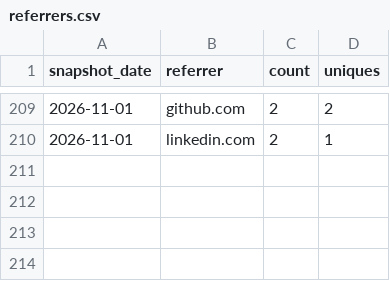
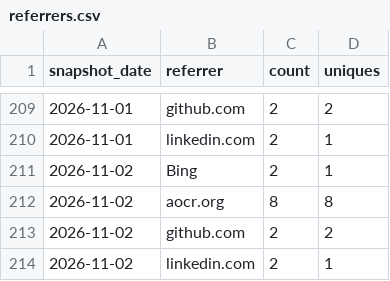
Before and after one commit to AZidan/archflow, a CSV file: metrics/referrers.csv, drawn as a sheet; only a part is shown, gaps mark what is left out; the diff names each change by its address in the sheet, - before the commit and + after, or states it on an @@ line.

```diff
--- a/metrics/referrers.csv
+++ b/metrics/referrers.csv
+row 211: 2026-11-02 | Bing | 2 | 1
+row 212: 2026-11-02 | aocr.org | 8 | 8
+row 213: 2026-11-02 | github.com | 2 | 2
+row 214: 2026-11-02 | linkedin.com | 2 | 1
```
Also changed, not shown: metrics/traffic.csv, 1 other file.
